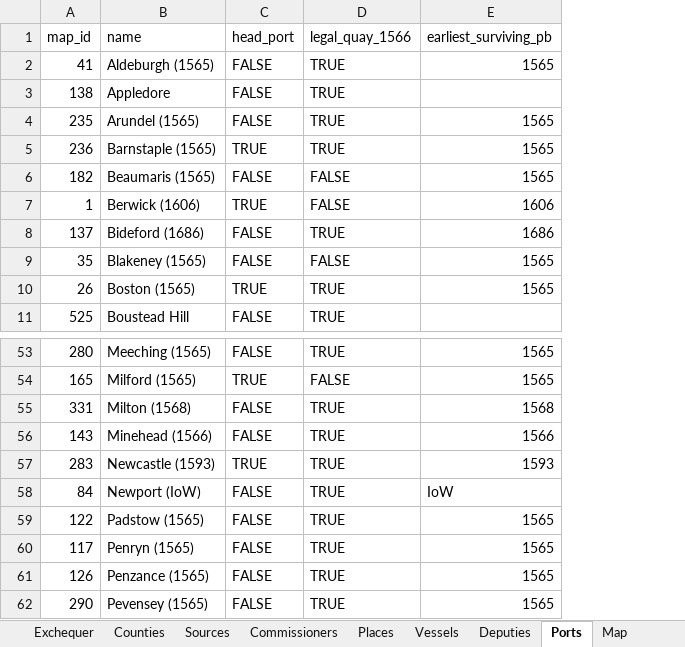
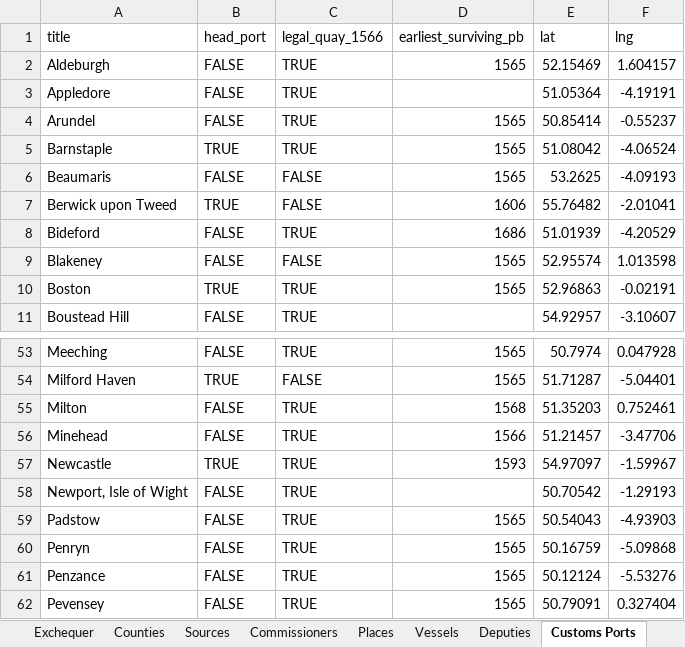
Before and after one commit to docuracy/Elizabethan_Coastal_Surveys_1565, an Excel workbook: docs/data/Survey Transcripts.xlsx, sheet Customs Ports, drawn as a sheet; only a part is shown, gaps mark what is left out; values as stored, in another font and other column widths than the file's, no cell formats; removed rows and columns are numbered as before the commit, all else as after; the diff names each change by its address in the sheet, - before the commit and + after, or states it on an @@ line.

Commit message:
Fixed Customs Port data

```diff
--- a/docs/data/Survey Transcripts.xlsx (sheet Customs Ports)
+++ b/docs/data/Survey Transcripts.xlsx (sheet Customs Ports)
-sheet tab: Ports
+sheet tab: Customs Ports
-column A (map_id), rows 2-11: 41 | 138 | 235 | 236 | 182 | 1 | 137 | 35 | 26 | 525; rows 53-62: 280 | 165 | 331 | 143 | 283 | 84 | 122 | 117 | 126 | 290
-column B (name), rows 2-11: Aldeburgh (1565) | Appledore | Arundel (1565) | Barnstaple (1565) | Beaumaris (1565) | Berwick (1606) | Bideford (1686) | Blakeney (1565) | Boston (1565) | Boustead Hill; rows 53-62: Meeching (1565) | Milford (1565) | Milton (1568) | Minehead (1566) | Newcastle (1593) | Newport (IoW) | Padstow (1565) | Penryn (1565) | Penzance (1565) | Pevensey (1565)
+column A (title), rows 2-11: Aldeburgh | Appledore | Arundel | Barnstaple | Beaumaris | Berwick upon Tweed | Bideford | Blakeney | Boston | Boustead Hill; rows 53-62: Meeching | Milford Haven | Milton | Minehead | Newcastle | Newport, Isle of Wight | Padstow | Penryn | Penzance | Pevensey
+column E (lat), rows 2-11: 52.15469 | 51.05364 | 50.85414 | 51.08042 | 53.2625 | 55.76482 | 51.01939 | 52.95574 | 52.96863 | 54.92957; rows 53-62: 50.7974 | 51.71287 | 51.35203 | 51.21457 | 54.97097 | 50.70542 | 50.54043 | 50.16759 | 50.12124 | 50.79091
+column F (lng), rows 2-11: 1.604157 | -4.19191 | -0.55237 | -4.06524 | -4.09193 | -2.01041 | -4.20529 | 1.013598 | -0.02191 | -3.10607; rows 53-62: 0.047928 | -5.04401 | 0.752461 | -3.47706 | -1.59967 | -1.29193 | -4.93903 | -5.09868 | -5.53276 | 0.327404
-D58 (earliest_surviving_pb): IoW
+D58 (earliest_surviving_pb): (empty)
```
Also changed, not shown: cell formats, formulas that keep their value, 1 other file.
